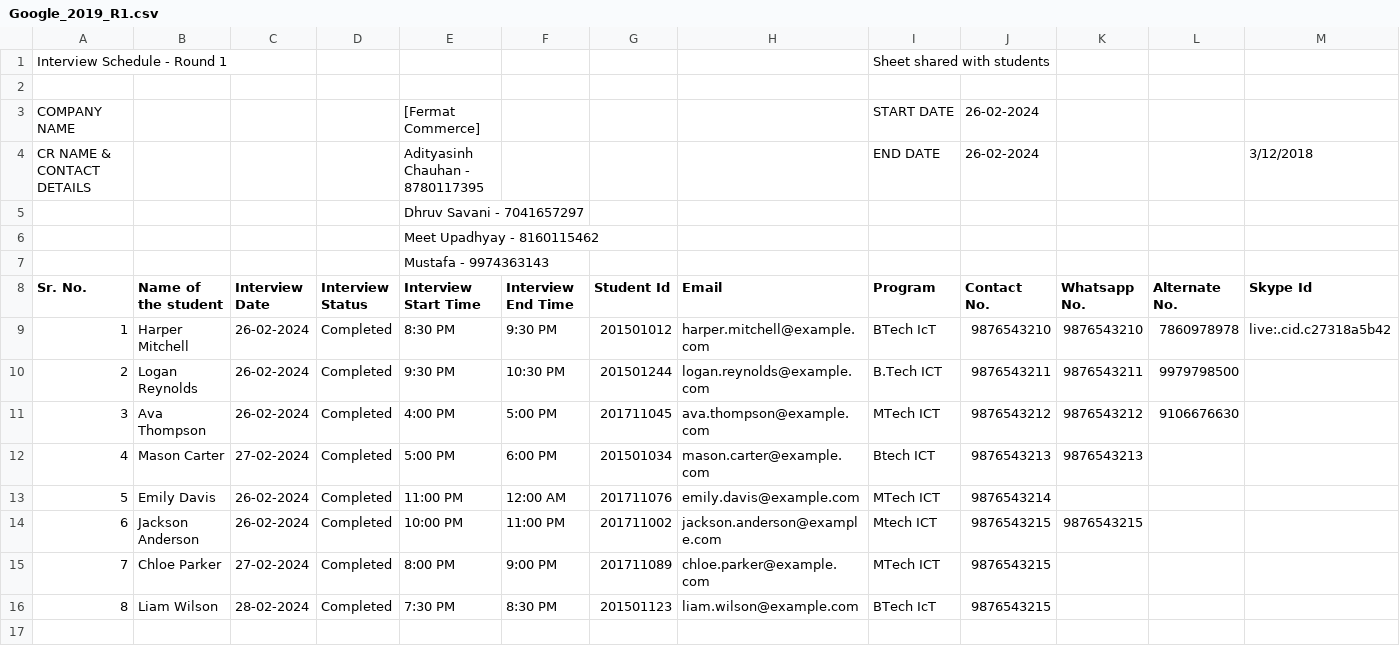
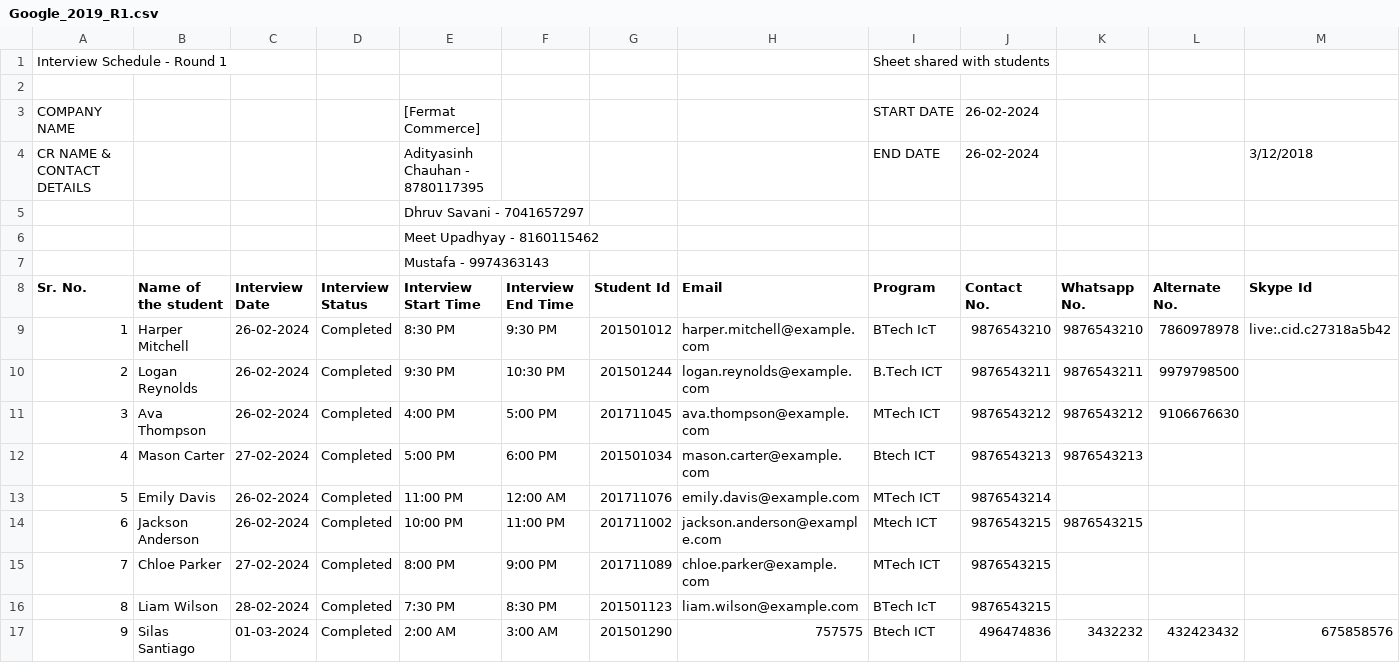
Before and after one commit to Yeshajoshi03/THE-DATAMINDS--Placement-Cell-Manager, a CSV file: Google_2019_R1.csv, drawn as a sheet; the diff names each change by its address in the sheet, - before the commit and + after, or states it on an @@ line.

```diff
--- a/Google_2019_R1.csv
+++ b/Google_2019_R1.csv
+row 17: 9 | Silas Santiago | 01-03-2024 | Completed | 2:00 AM | 3:00 AM | 201501290 | 757575 | Btech ICT | 496474836 | 3432232 | 432423432 | 675858576
```
Also changed, not shown: BlackRock_2020_R1.csv, Google_2020_R1.csv, 3 other files.
